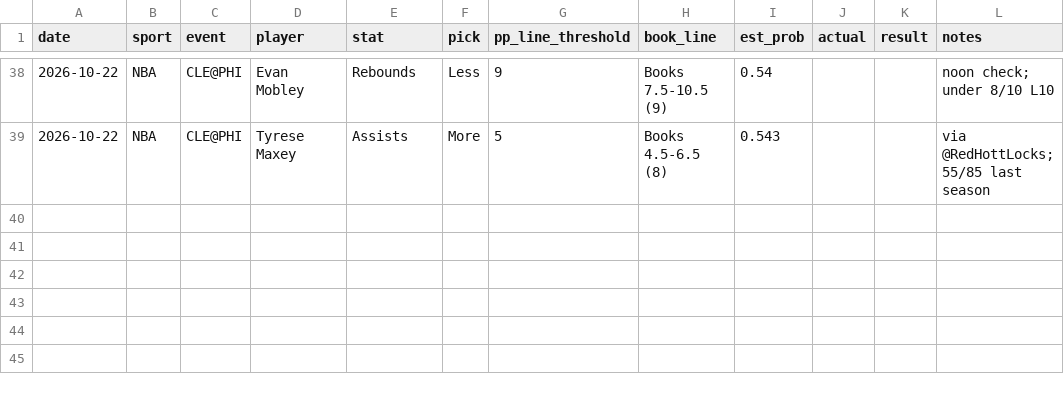
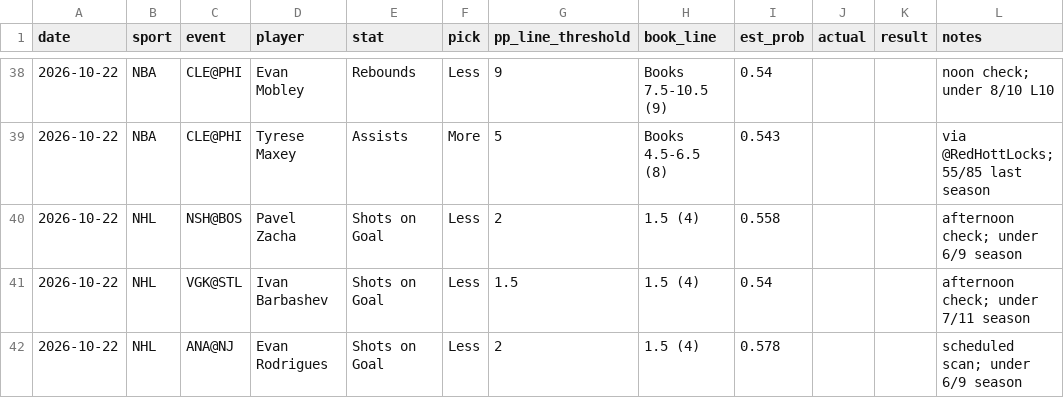
Before and after one commit to Luc-JSL/Parlay-Automation, a CSV file: results/tracker.csv, drawn as a sheet; only a part is shown, gaps mark what is left out; the diff names each change by its address in the sheet, - before the commit and + after, or states it on an @@ line.

```diff
--- a/results/tracker.csv
+++ b/results/tracker.csv
+row 40: 2026-10-22 | NHL | NSH@BOS | Pavel Zacha | Shots on Goal | Less | 2 | 1.5 (4) | 0.558 |  |  | afternoon check; under 6/9 season
+row 41: 2026-10-22 | NHL | VGK@STL | Ivan Barbashev | Shots on Goal | Less | 1.5 | 1.5 (4) | 0.54 |  |  | afternoon check; under 7/11 season
+row 42: 2026-10-22 | NHL | ANA@NJ | Evan Rodrigues | Shots on Goal | Less | 2 | 1.5 (4) | 0.578 |  |  | scheduled scan; under 6/9 season
```
Also changed, not shown: 3 other files.
